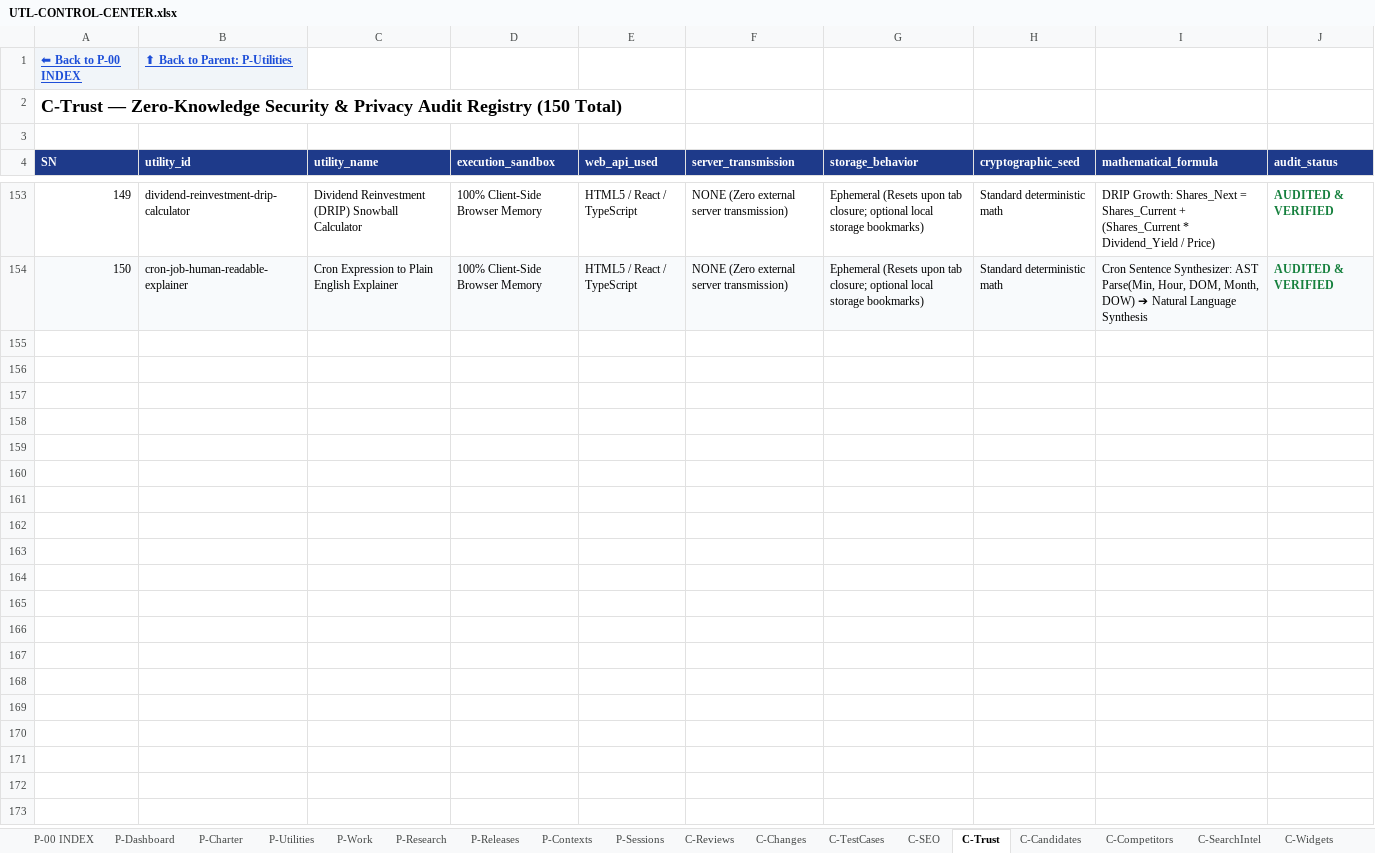
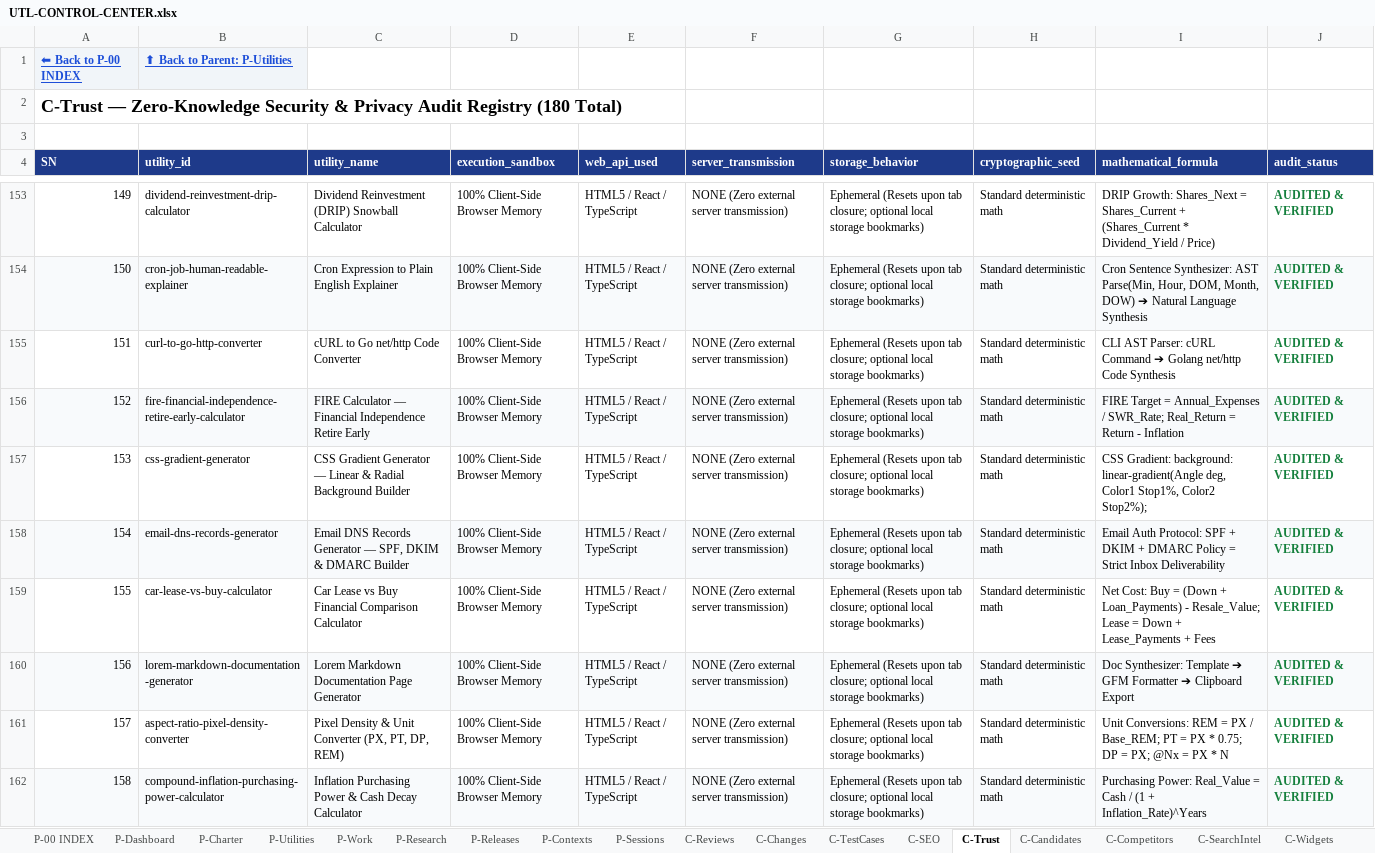
Before and after one commit to devmallik4321/utl-tools, an Excel workbook: control/UTL-CONTROL-CENTER.xlsx, sheet C-Trust, drawn as a sheet; only a part is shown, gaps mark what is left out; values as stored, in another font and other column widths than the file's, no borders; the diff covers the shown part only; the diff names each change by its address in the sheet, - before the commit and + after, or states it on an @@ line.

Commit message:
feat(expansion): scale to 180 live utilities (cURL to Rust, 401k calculator, CSS clip-path generator, Crontab validator, Inflation-adjusted salary, IPv6 subnet prefix calculator, CSS padding hack, Hourly overtime calculator, JSON to TypeScript type generator, Fuel economy MPG converter)

```diff
--- a/control/UTL-CONTROL-CENTER.xlsx (sheet C-Trust)
+++ b/control/UTL-CONTROL-CENTER.xlsx (sheet C-Trust)
@@ column A (SN) renumbered in row 2 @@
+row 155: 151 | curl-to-go-http-converter | cURL to Go net/http Code Converter | 100% Client-Side Browser Memory | HTML5 / React / TypeScript | NONE (Zero external server transmission) | Ephemeral (Resets upon tab closure; optional local storage bookmarks) | Standard deterministic math | CLI AST Parser: cURL Command ➔ Golang net/http Code Synthesis | AUDITED & VERIFIED
+row 156: 152 | fire-financial-independence-retire-early-calculator | FIRE Calculator — Financial Independence Retire Early | 100% Client-Side Browser Memory | HTML5 / React / TypeScript | NONE (Zero external server transmission) | Ephemeral (Resets upon tab closure; optional local storage bookmarks) | Standard deterministic math | FIRE Target = Annual_Expenses / SWR_Rate; Real_Return = Return - Inflation | AUDITED & VERIFIED
+row 157: 153 | css-gradient-generator | CSS Gradient Generator — Linear & Radial Background Builder | 100% Client-Side Browser Memory | HTML5 / React / TypeScript | NONE (Zero external server transmission) | Ephemeral (Resets upon tab closure; optional local storage bookmarks) | Standard deterministic math | CSS Gradient: background: linear-gradient(Angle deg, Color1 Stop1%, Color2 Stop2%); | AUDITED & VERIFIED
+row 158: 154 | email-dns-records-generator | Email DNS Records Generator — SPF, DKIM & DMARC Builder | 100% Client-Side Browser Memory | HTML5 / React / TypeScript | NONE (Zero external server transmission) | Ephemeral (Resets upon tab closure; optional local storage bookmarks) | Standard deterministic math | Email Auth Protocol: SPF + DKIM + DMARC Policy = Strict Inbox Deliverability | AUDITED & VERIFIED
+row 159: 155 | car-lease-vs-buy-calculator | Car Lease vs Buy Financial Comparison Calculator | 100% Client-Side Browser Memory | HTML5 / React / TypeScript | NONE (Zero external server transmission) | Ephemeral (Resets upon tab closure; optional local storage bookmarks) | Standard deterministic math | Net Cost: Buy = (Down + Loan_Payments) - Resale_Value; Lease = Down + Lease_Payments + Fees | AUDITED & VERIFIED
+row 160: 156 | lorem-markdown-documentation-generator | Lorem Markdown Documentation Page Generator | 100% Client-Side Browser Memory | HTML5 / React / TypeScript | NONE (Zero external server transmission) | Ephemeral (Resets upon tab closure; optional local storage bookmarks) | Standard deterministic math | Doc Synthesizer: Template ➔ GFM Formatter ➔ Clipboard Export | AUDITED & VERIFIED
+row 161: 157 | aspect-ratio-pixel-density-converter | Pixel Density & Unit Converter (PX, PT, DP, REM) | 100% Client-Side Browser Memory | HTML5 / React / TypeScript | NONE (Zero external server transmission) | Ephemeral (Resets upon tab closure; optional local storage bookmarks) | Standard deterministic math | Unit Conversions: REM = PX / Base_REM; PT = PX * 0.75; DP = PX; @Nx = PX * N | AUDITED & VERIFIED
+row 162: 158 | compound-inflation-purchasing-power-calculator | Inflation Purchasing Power & Cash Decay Calculator | 100% Client-Side Browser Memory | HTML5 / React / TypeScript | NONE (Zero external server transmission) | Ephemeral (Resets upon tab closure; optional local storage bookmarks) | Standard deterministic math | Purchasing Power: Real_Value = Cash / (1 + Inflation_Rate)^Years | AUDITED & VERIFIED
```
Also changed, not shown: 22 added rows elsewhere in this sheet, sheet C-Reviews, sheet P-Utilities, sheet C-Changes, sheet C-TestCases, sheet C-SEO, sheet C-DailyStatistics, 15 other files.
